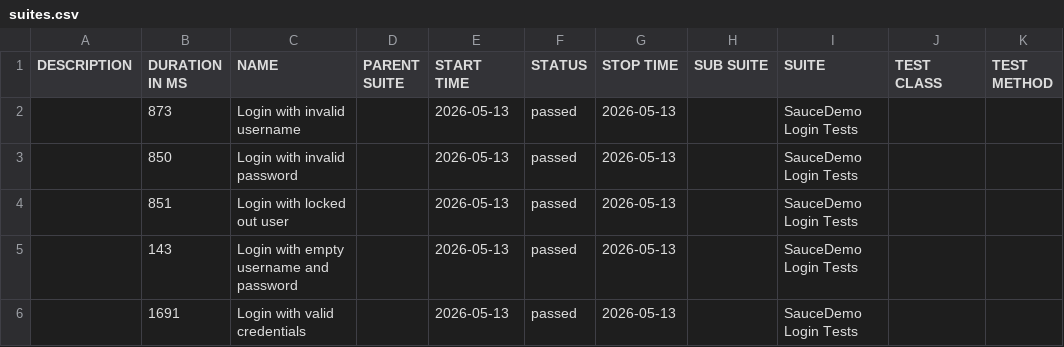
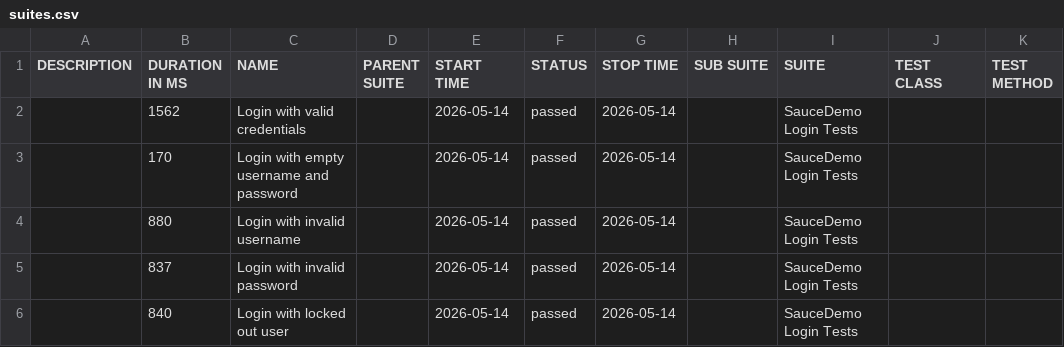
Before and after one commit to ParasOli/saucedemo-ui-automation, a CSV file: data/suites.csv, drawn as a sheet.

```diff
--- a/data/suites.csv
+++ b/data/suites.csv
@@ -1,6 +1,6 @@
 "DESCRIPTION","DURATION IN MS","NAME","PARENT SUITE","START TIME","STATUS","STOP TIME","SUB SUITE","SUITE","TEST CLASS","TEST METHOD"
-"","873","Login with invalid username","","2026-05-13","passed","2026-05-13","","SauceDemo Login Tests","",""
-"","850","Login with invalid password","","2026-05-13","passed","2026-05-13","","SauceDemo Login Tests","",""
-"","851","Login with locked out user","","2026-05-13","passed","2026-05-13","","SauceDemo Login Tests","",""
-"","143","Login with empty username and password","","2026-05-13","passed","2026-05-13","","SauceDemo Login Tests","",""
-"","1691","Login with valid credentials","","2026-05-13","passed","2026-05-13","","SauceDemo Login Tests","",""
+"","1562","Login with valid credentials","","2026-05-14","passed","2026-05-14","","SauceDemo Login Tests","",""
+"","170","Login with empty username and password","","2026-05-14","passed","2026-05-14","","SauceDemo Login Tests","",""
+"","880","Login with invalid username","","2026-05-14","passed","2026-05-14","","SauceDemo Login Tests","",""
+"","837","Login with invalid password","","2026-05-14","passed","2026-05-14","","SauceDemo Login Tests","",""
+"","840","Login with locked out user","","2026-05-14","passed","2026-05-14","","SauceDemo Login Tests","",""
```
Also changed, not shown: 26 other files.
